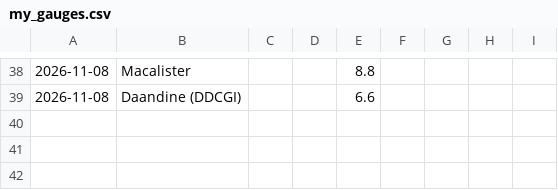
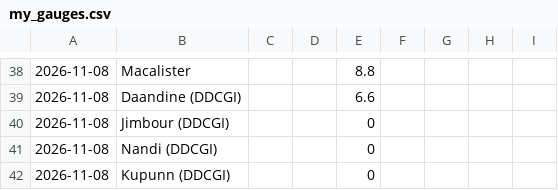
Before and after one commit to namrex83/downs-rain, a CSV file: my_gauges.csv, drawn as a sheet; only a part is shown, gaps mark what is left out; the diff names each change by its address in the sheet, - before the commit and + after, or states it on an @@ line.

```diff
--- a/my_gauges.csv
+++ b/my_gauges.csv
+row 40: 2026-11-08 | Jimbour (DDCGI) |  |  | 0
+row 41: 2026-11-08 | Nandi (DDCGI) |  |  | 0
+row 42: 2026-11-08 | Kupunn (DDCGI) |  |  | 0
```
